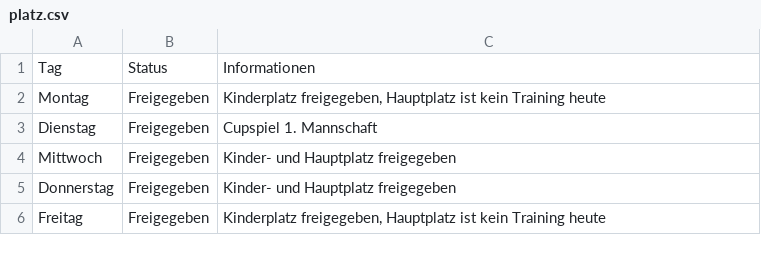
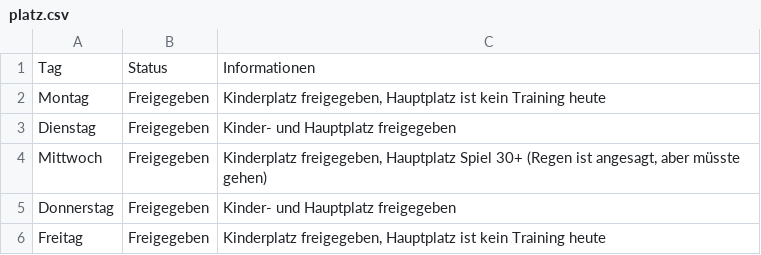
Before and after one commit to marsl21/Rasenplatz, a CSV file: platz.csv, drawn as a sheet.

Commit message:
Add files via upload

```diff
--- a/platz.csv
+++ b/platz.csv
@@ -2,4 +2,4 @@
 Montag;Freigegeben;Kinderplatz freigegeben, Hauptplatz ist kein Training heute
-Dienstag;Freigegeben;Cupspiel 1. Mannschaft
-Mittwoch;Freigegeben;Kinder- und Hauptplatz freigegeben
+Dienstag;Freigegeben;Kinder- und Hauptplatz freigegeben
+Mittwoch;Freigegeben;Kinderplatz freigegeben, Hauptplatz Spiel 30+ (Regen ist angesagt, aber müsste gehen)
 Donnerstag;Freigegeben;Kinder- und Hauptplatz freigegeben
```
